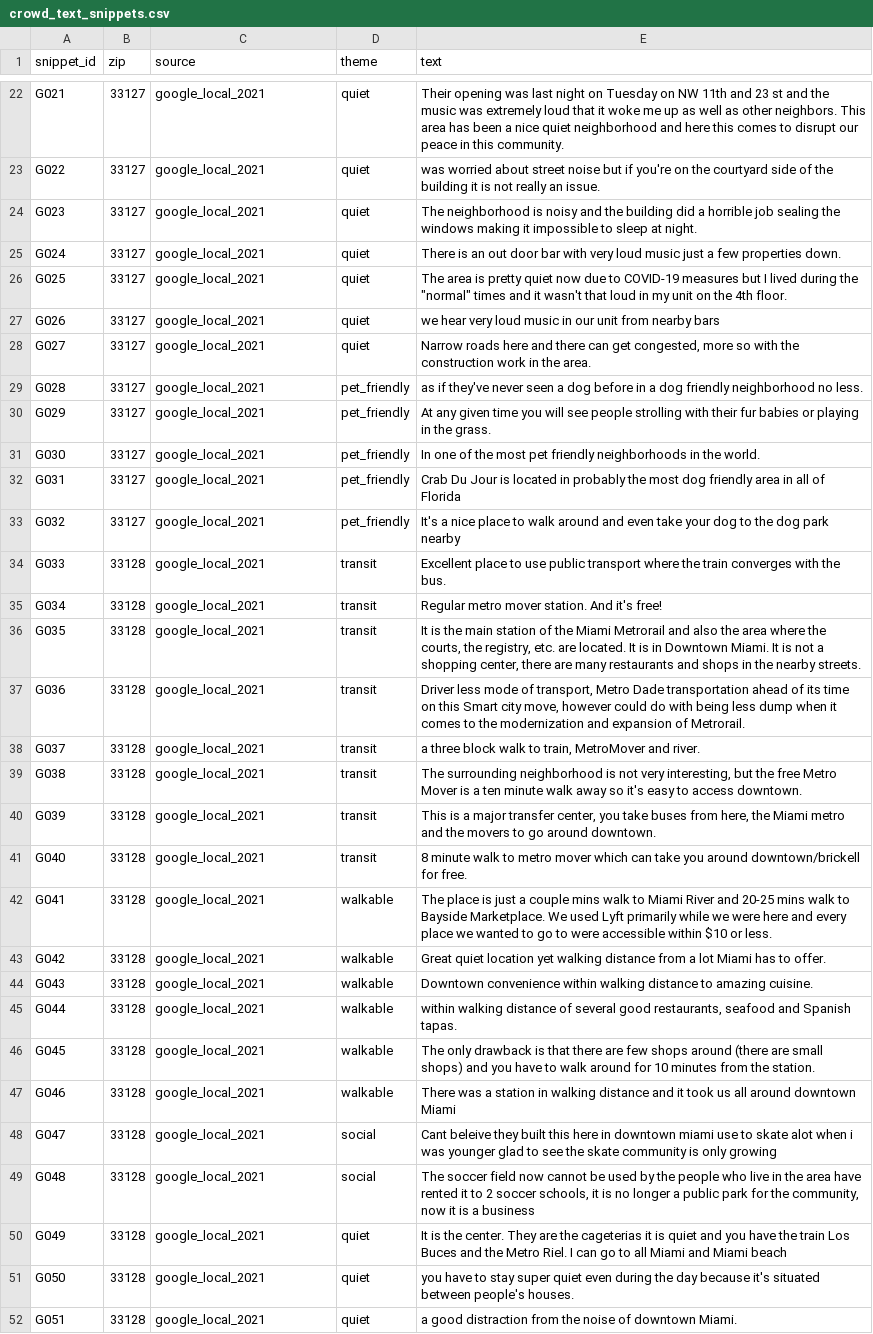
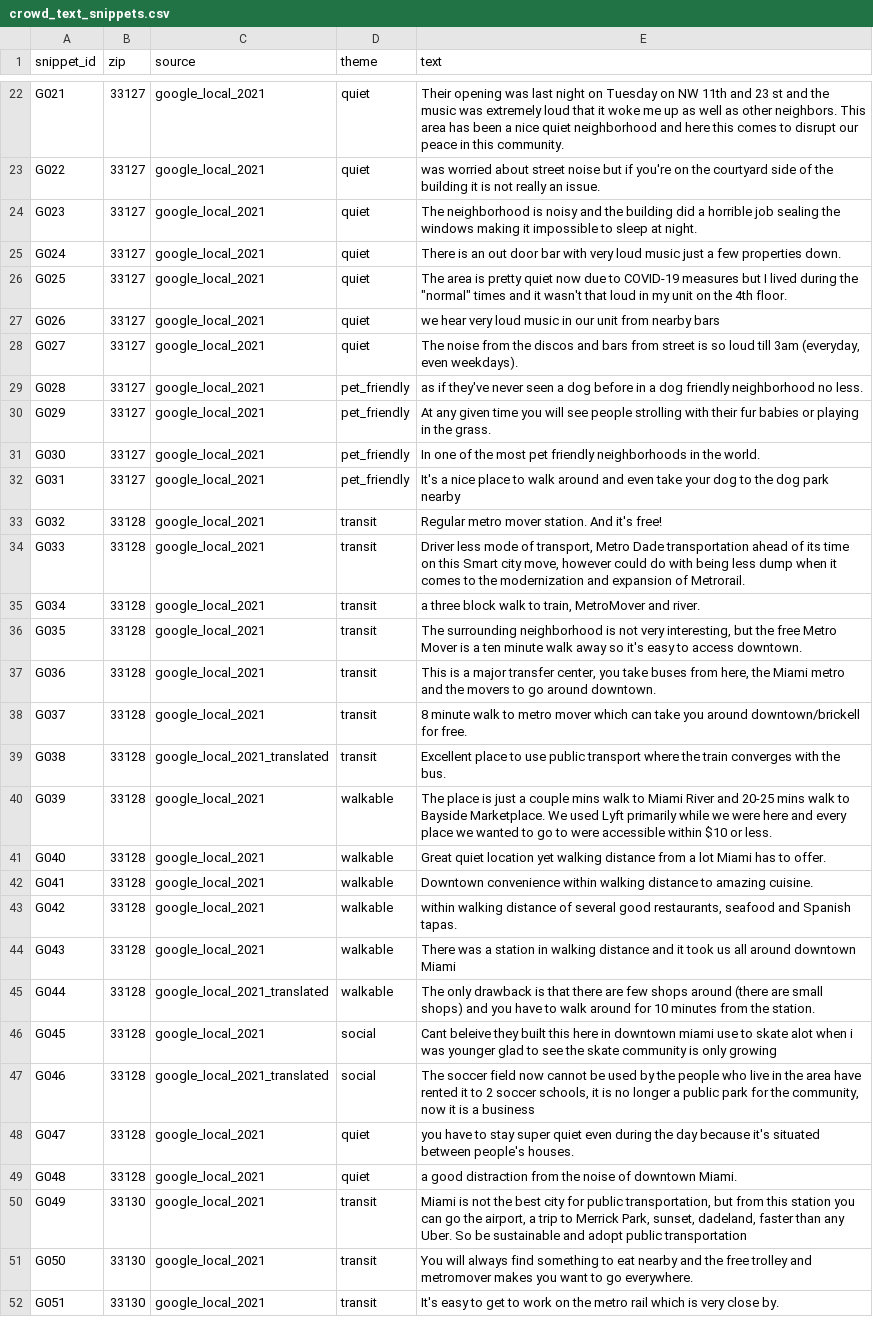
Before and after one commit to Break-Through-Tech/Flow-1A-responsible-ai-prototype-for-personalized-neighborhood-recommendations, a CSV file: data/crowd_text_snippets.csv, drawn as a sheet; only a part is shown, gaps mark what is left out; the diff covers the shown part only; the diff names each change by its address in the sheet, - before the commit and + after, or states it on an @@ line.

```diff
--- a/data/crowd_text_snippets.csv
+++ b/data/crowd_text_snippets.csv
-E28 (text): Narrow roads here and there can get congested, more so with the construction work in the area.
+E28 (text): The noise from the discos and bars from street is so loud till 3am (everyday, even weekdays).
-E32 (text): Crab Du Jour is located in probably the most dog friendly area in all of Florida
+E32 (text): It's a nice place to walk around and even take your dog to the dog park nearby
-B33 (zip): 33127
+B33 (zip): 33128
-D33 (theme): pet_friendly
+D33 (theme): transit
-E33 (text): It's a nice place to walk around and even take your dog to the dog park nearby
+E33 (text): Regular metro mover station. And it's free!
-E34 (text): Excellent place to use public transport where the train converges with the bus.
+E34 (text): Driver less mode of transport, Metro Dade transportation ahead of its time on this Smart city move, however could do with being less dump when it comes to the modernization and expansion of Metrorail.
-E35 (text): Regular metro mover station. And it's free!
+E35 (text): a three block walk to train, MetroMover and river.
-E36 (text): It is the main station of the Miami Metrorail and also the area where the courts, the registry, etc. are located. It is in Downtown Miami. It is not a shopping center, there are many restaurants and shops in the nearby streets.
+E36 (text): The surrounding neighborhood is not very interesting, but the free Metro Mover is a ten minute walk away so it's easy to access downtown.
-E37 (text): Driver less mode of transport, Metro Dade transportation ahead of its time on this Smart city move, however could do with being less dump when it comes to the modernization and expansion of Metrorail.
+E37 (text): This is a major transfer center, you take buses from here, the Miami metro and the movers to go around downtown.
-E38 (text): a three block walk to train, MetroMover and river.
+E38 (text): 8 minute walk to metro mover which can take you around downtown/brickell for free.
-C39 (source): google_local_2021
+C39 (source): google_local_2021_translated
-E39 (text): The surrounding neighborhood is not very interesting, but the free Metro Mover is a ten minute walk away so it's easy to access downtown.
+E39 (text): Excellent place to use public transport where the train converges with the bus.
-D40:D41 (theme): transit
+D40:D41 (theme): walkable
-E40 (text): This is a major transfer center, you take buses from here, the Miami metro and the movers to go around downtown.
+E40 (text): The place is just a couple mins walk to Miami River and 20-25 mins walk to Bayside Marketplace. We used Lyft primarily while we were here and every place we wanted to go to were accessible within $10 or less.
-E41 (text): 8 minute walk to metro mover which can take you around downtown/brickell for free.
+E41 (text): Great quiet location yet walking distance from a lot Miami has to offer.
-E42 (text): The place is just a couple mins walk to Miami River and 20-25 mins walk to Bayside Marketplace. We used Lyft primarily while we were here and every place we wanted to go to were accessible within $10 or less.
+E42 (text): Downtown convenience within walking distance to amazing cuisine.
-E43 (text): Great quiet location yet walking distance from a lot Miami has to offer.
+E43 (text): within walking distance of several good restaurants, seafood and Spanish tapas.
-E44 (text): Downtown convenience within walking distance to amazing cuisine.
+E44 (text): There was a station in walking distance and it took us all around downtown Miami
-C45 (source): google_local_2021
+C45 (source): google_local_2021_translated
-E45 (text): within walking distance of several good restaurants, seafood and Spanish tapas.
+E45 (text): The only drawback is that there are few shops around (there are small shops) and you have to walk around for 10 minutes from the station.
-D46:D47 (theme): walkable
+D46:D47 (theme): social
-E46 (text): The only drawback is that there are few shops around (there are small shops) and you have to walk around for 10 minutes from the station.
+E46 (text): Cant beleive they built this here in downtown miami use to skate alot when i was younger glad to see the skate community is only growing
-C47 (source): google_local_2021
+C47 (source): google_local_2021_translated
-E47 (text): There was a station in walking distance and it took us all around downtown Miami
+E47 (text): The soccer field now cannot be used by the people who live in the area have rented it to 2 soccer schools, it is no longer a public park for the community, now it is a business
-D48:D49 (theme): social
+D48:D49 (theme): quiet
-E48 (text): Cant beleive they built this here in downtown miami use to skate alot when i was younger glad to see the skate community is only growing
+E48 (text): you have to stay super quiet even during the day because it's situated between people's houses.
-E49 (text): The soccer field now cannot be used by the people who live in the area have rented it to 2 soccer schools, it is no longer a public park for the community, now it is a business
+E49 (text): a good distraction from the noise of downtown Miami.
-B50:B52 (zip): 33128
+B50:B52 (zip): 33130
-D50:D52 (theme): quiet
+D50:D52 (theme): transit
-E50 (text): It is the center. They are the cageterias it is quiet and you have the train Los Buces and the Metro Riel. I can go to all Miami and Miami beach
+E50 (text): Miami is not the best city for public transportation, but from this station you can go the airport, a trip to Merrick Park, sunset, dadeland, faster than any Uber. So be sustainable and adopt public transportation
-E51 (text): you have to stay super quiet even during the day because it's situated between people's houses.
+E51 (text): You will always find something to eat nearby and the free trolley and metromover makes you want to go everywhere.
-E52 (text): a good distraction from the noise of downtown Miami.
+E52 (text): It's easy to get to work on the metro rail which is very close by.
```
Also changed, not shown: 8 removed rows and 66 edited cells elsewhere in this file, 3 other files.
